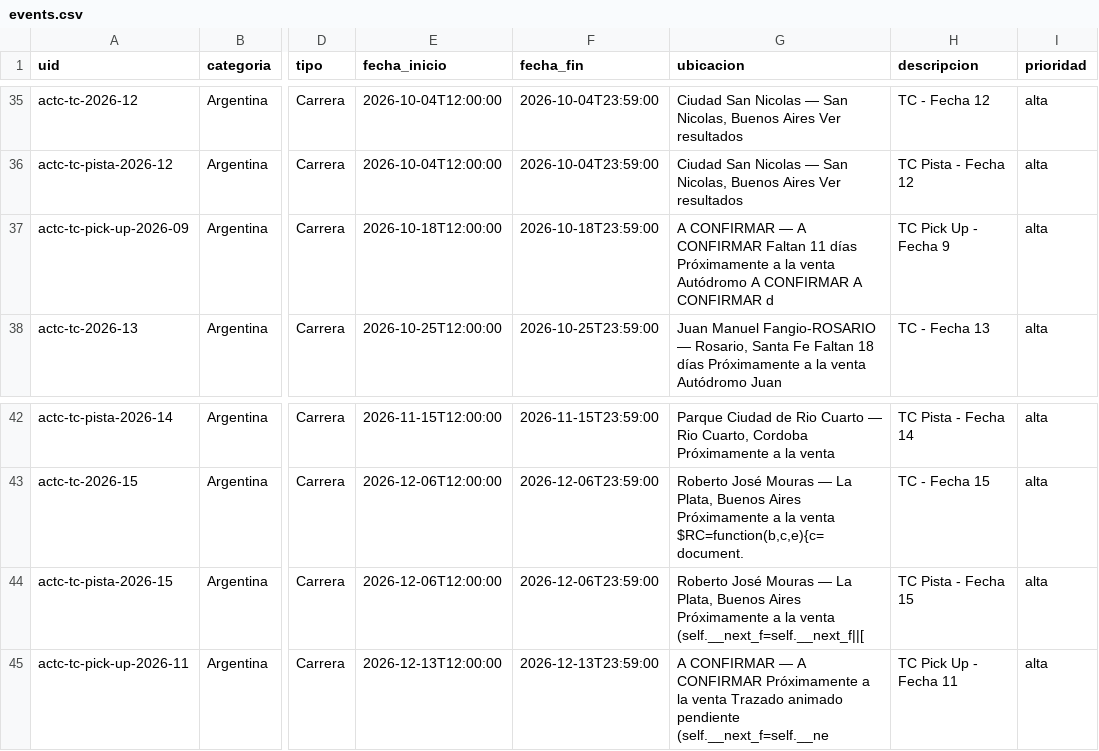
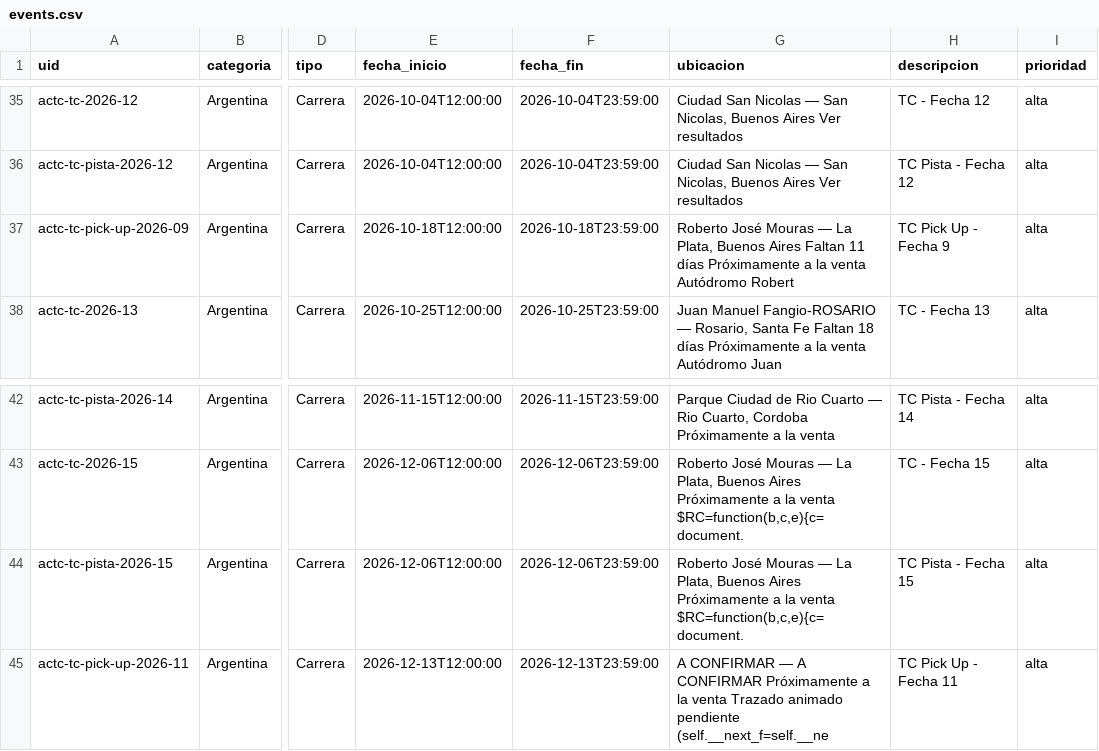
Before and after one commit to fatarrowthrower/Calendario-automatico-de-automovilismo, a CSV file: docs/events.csv, drawn as a sheet; only a part is shown, gaps mark what is left out; the diff names each change by its address in the sheet, - before the commit and + after, or states it on an @@ line.

```diff
--- a/docs/events.csv
+++ b/docs/events.csv
-G37 (ubicacion): A CONFIRMAR — A CONFIRMAR Faltan 11 días Próximamente a la venta Autódromo A CONFIRMAR A CONFIRMAR d
+G37 (ubicacion): Roberto José Mouras — La Plata, Buenos Aires Faltan 11 días Próximamente a la venta Autódromo Robert
-G44 (ubicacion): …la venta (self.__next_f=self.__next_f||[
+G44 (ubicacion): …la venta $RC=function(b,c,e){c=document.
```
Also changed, not shown: data/events.csv, 6 other files.
